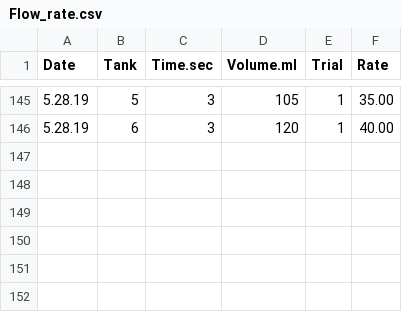
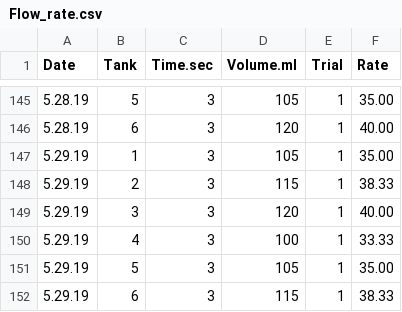
Before and after one commit to hputnam/Coral_Hospital, a CSV file: RAnalysis/Data/Flow_rate.csv, drawn as a sheet; only a part is shown, gaps mark what is left out; the diff names each change by its address in the sheet, - before the commit and + after, or states it on an @@ line.

Commit message:
Update Flow_rate.csv

```diff
--- a/RAnalysis/Data/Flow_rate.csv
+++ b/RAnalysis/Data/Flow_rate.csv
+row 147: 5.29.19 | 1 | 3 | 105 | 1 | 35.00
+row 148: 5.29.19 | 2 | 3 | 115 | 1 | 38.33
+row 149: 5.29.19 | 3 | 3 | 120 | 1 | 40.00
+row 150: 5.29.19 | 4 | 3 | 100 | 1 | 33.33
+row 151: 5.29.19 | 5 | 3 | 105 | 1 | 35.00
+row 152: 5.29.19 | 6 | 3 | 115 | 1 | 38.33
```
